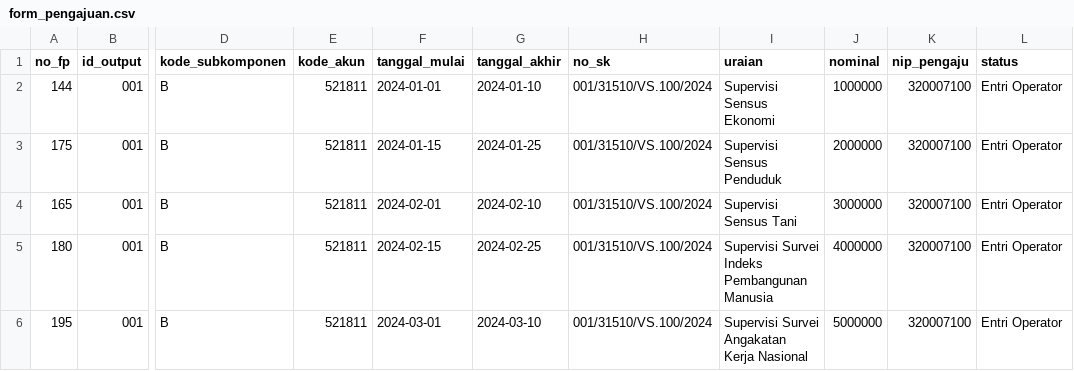
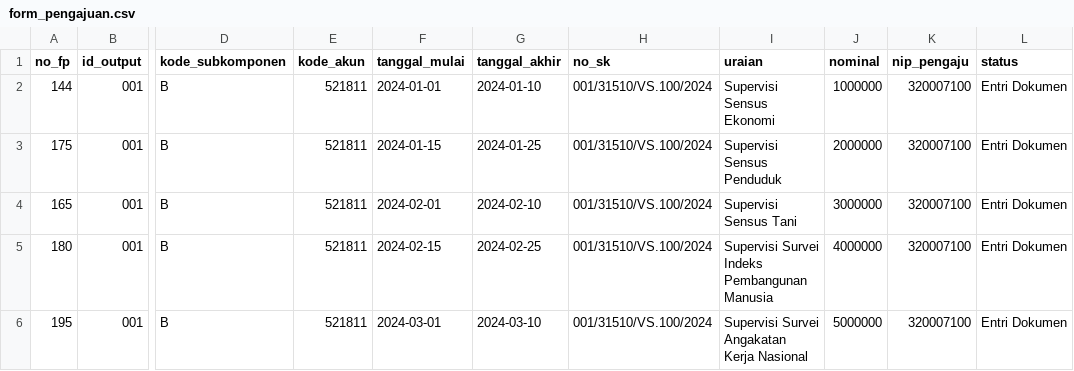
Before and after one commit to bagusrega4/sistem-renja, a CSV file: database/seeders/data/form_pengajuan.csv, drawn as a sheet; only a part is shown, gaps mark what is left out; the diff names each change by its address in the sheet, - before the commit and + after, or states it on an @@ line.

```diff
--- a/database/seeders/data/form_pengajuan.csv
+++ b/database/seeders/data/form_pengajuan.csv
-L2:L6 (status): Entri Operator
+L2:L6 (status): Entri Dokumen
```
Also changed, not shown: 2 other files.
